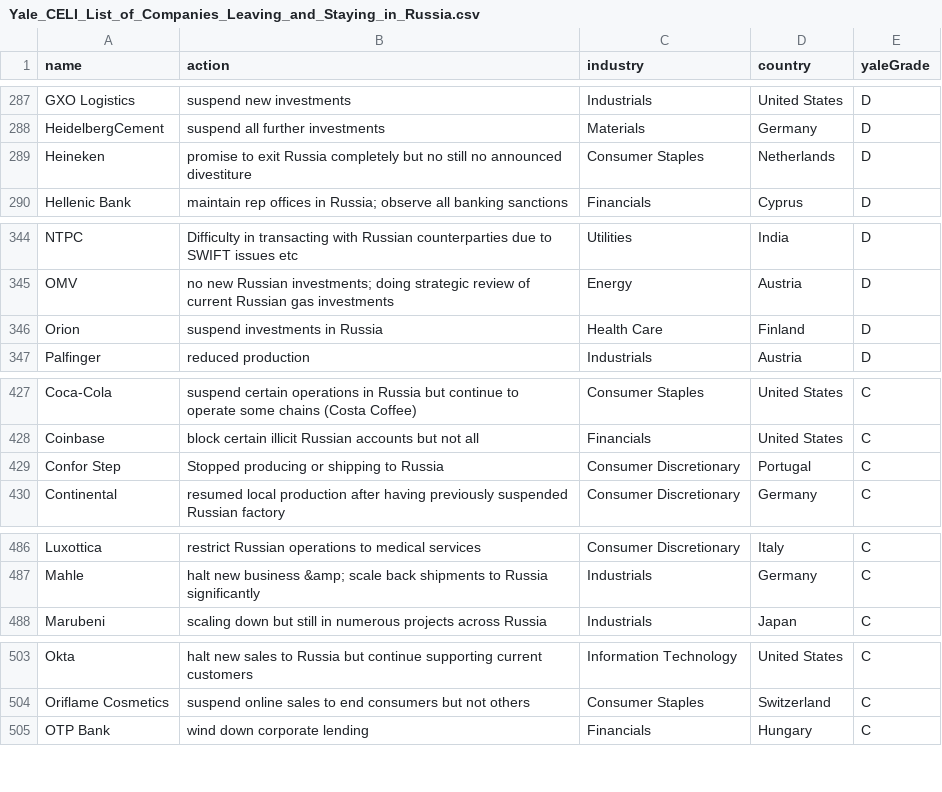
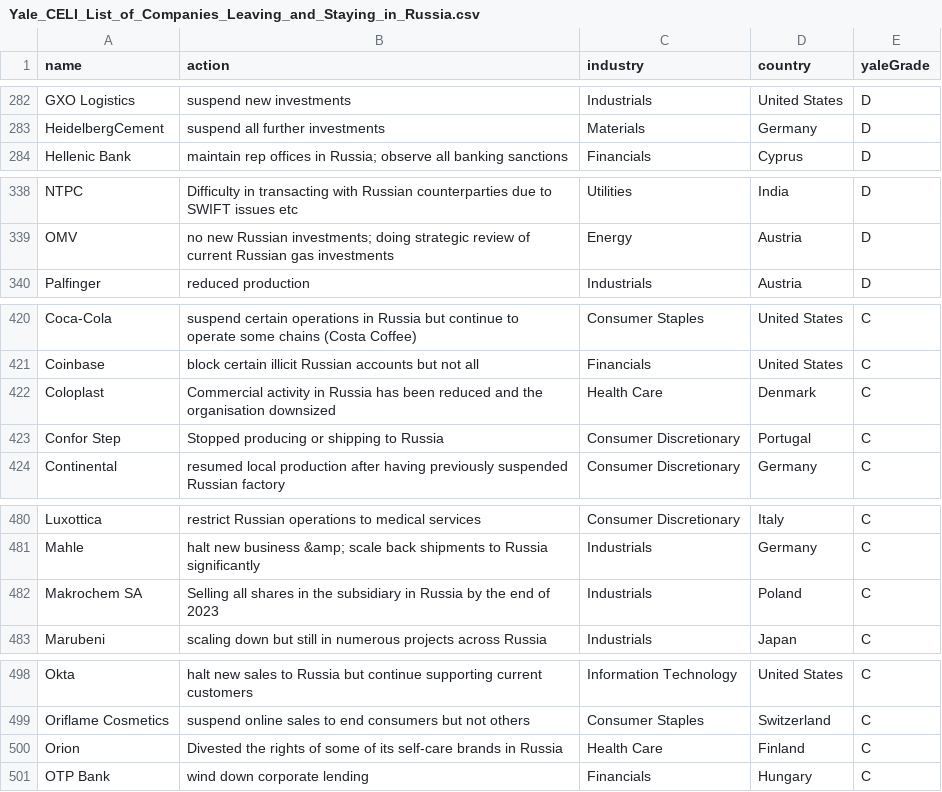
Before and after one commit to donBarbos/Yale_CELI_List_Parser, a CSV file: Yale_CELI_List_of_Companies_Leaving_and_Staying_in_Russia.csv, drawn as a sheet; only a part is shown, gaps mark what is left out; removed rows and columns are numbered as before the commit, all else as after; the diff covers the shown part only; the diff names each change by its address in the sheet, - before the commit and + after, or states it on an @@ line.

```diff
--- a/Yale_CELI_List_of_Companies_Leaving_and_Staying_in_Russia.csv
+++ b/Yale_CELI_List_of_Companies_Leaving_and_Staying_in_Russia.csv
-row 289: Heineken | promise to exit Russia completely but no still no announced divestiture | Consumer Staples | Netherlands | D
-row 346: Orion | suspend investments in Russia | Health Care | Finland | D
+row 422: Coloplast | Commercial activity in Russia has been reduced and the organisation downsized | Health Care | Denmark | C
+row 482: Makrochem SA | Selling all shares in the subsidiary in Russia by the end of 2023 | Industrials | Poland | C
+row 500: Orion | Divested the rights of some of its self-care brands in Russia | Health Care | Finland | C
```
Also changed, not shown: 4 added rows, 5 removed rows and 2 edited cells elsewhere in this file, 1 other file.
